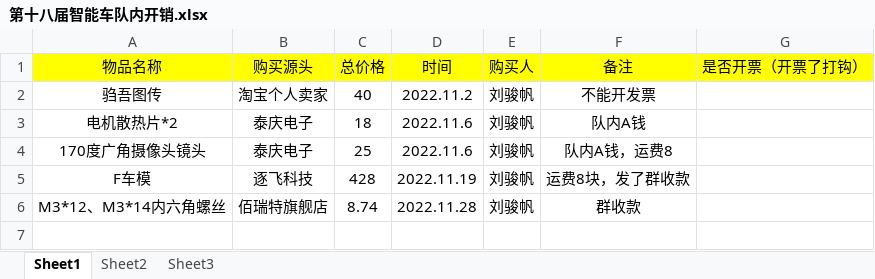
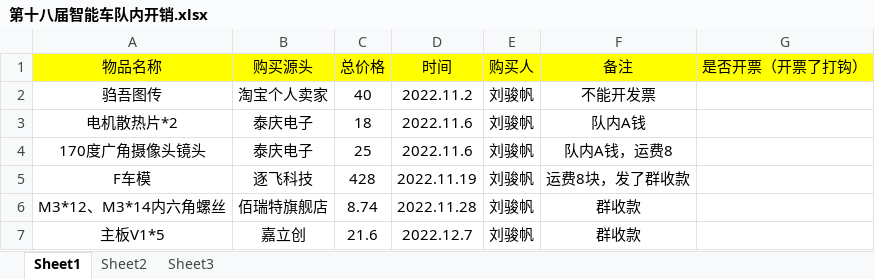
Before and after one commit to MrSu18/SmartCar-S18, an Excel workbook: docs/财务/第十八届智能车队内开销.xlsx, sheet Sheet1, drawn as a sheet; values as stored, in another font and other column widths than the file's, no borders; the diff names each change by its address in the sheet, - before the commit and + after, or states it on an @@ line.

Commit message:
主板V1记账

```diff
--- a/docs/财务/第十八届智能车队内开销.xlsx (sheet Sheet1)
+++ b/docs/财务/第十八届智能车队内开销.xlsx (sheet Sheet1)
+row 7: 主板V1*5 | 嘉立创 | 21.6 | 2022.12.7 | 刘骏帆 | 群收款
```
